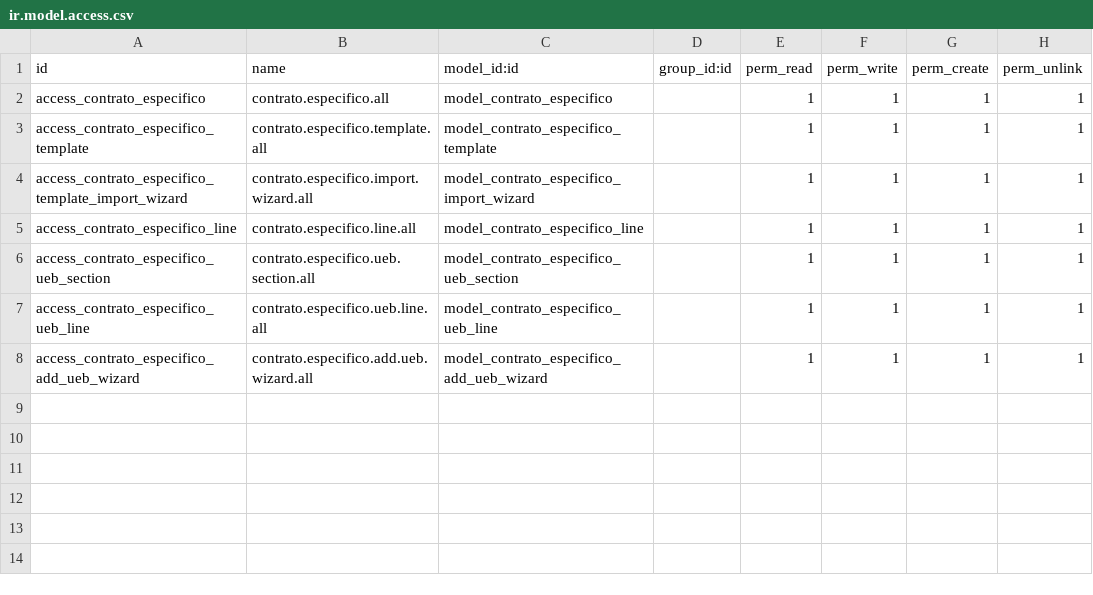
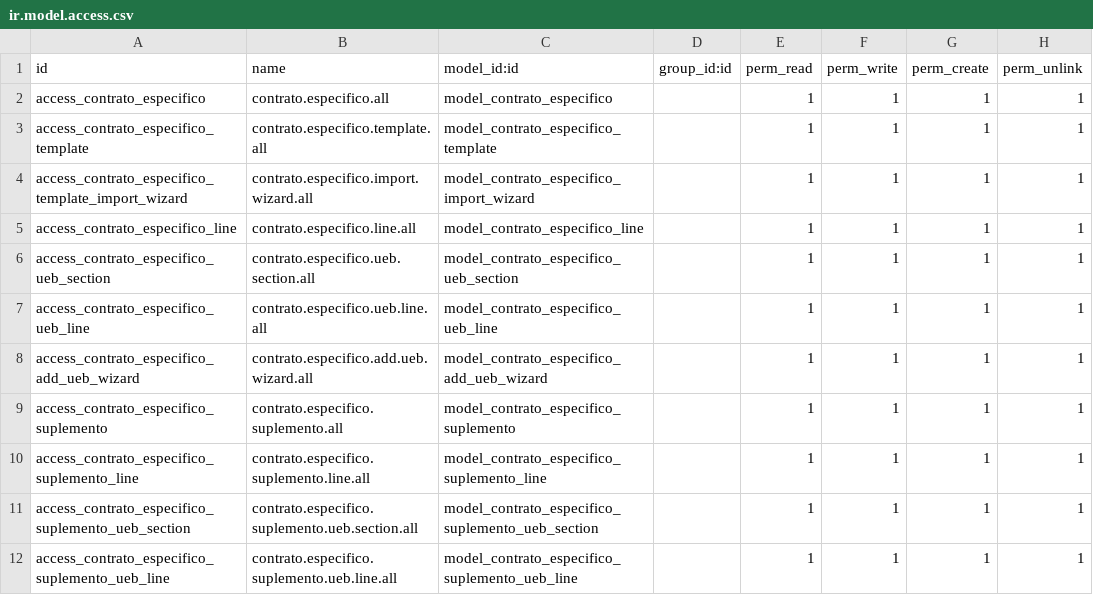
Before and after one commit to oslianyabel/comercial_addons, a CSV file: contratos_especificos/security/ir.model.access.csv, drawn as a sheet; the diff names each change by its address in the sheet, - before the commit and + after, or states it on an @@ line.

Commit message:
[FEAT] suplementos de contratos especificos

```diff
--- a/contratos_especificos/security/ir.model.access.csv
+++ b/contratos_especificos/security/ir.model.access.csv
+row 9: access_contrato_especifico_suplemento | contrato.especifico.suplemento.all | model_contrato_especifico_suplemento |  | 1 | 1 | 1 | 1
+row 10: access_contrato_especifico_suplemento_line | contrato.especifico.suplemento.line.all | model_contrato_especifico_suplemento_line |  | 1 | 1 | 1 | 1
+row 11: access_contrato_especifico_suplemento_ueb_section | contrato.especifico.suplemento.ueb.section.all | model_contrato_especifico_suplemento_ueb_section |  | 1 | 1 | 1 | 1
+row 12: access_contrato_especifico_suplemento_ueb_line | contrato.especifico.suplemento.ueb.line.all | model_contrato_especifico_suplemento_ueb_line |  | 1 | 1 | 1 | 1
```
Also changed, not shown: 13 other files.
